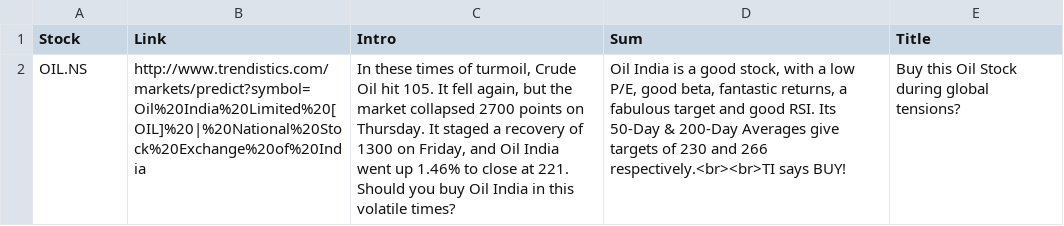
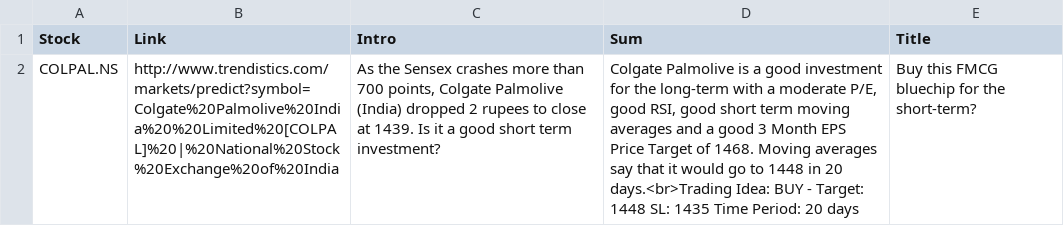
Before and after one commit to RR192007/csvfiles, a CSV file: weekly.csv, drawn as a sheet; removed rows and columns are numbered as before the commit, all else as after; the diff names each change by its address in the sheet, - before the commit and + after, or states it on an @@ line.

Commit message:
Update weekly.csv

```diff
--- a/weekly.csv
+++ b/weekly.csv
-row 2: OIL.NS | http://www.trendistics.com/markets/predict?symbol=Oil%20India%20Limited%20[OIL]%20|%20National%20Stock%20Exchange%20of%20India | In these times of turmoil, Crude Oil hit 105. It fell again, but the market collapsed 2700 points on Thursday. It staged a recovery of 1300 on Friday, and Oil India went up 1.46% to close at 221. Should you buy Oil India in this volatile times? | Oil India is a good stock, with a low P/E, good beta, fantastic returns, a fabulous target and good RSI. Its 50-Day & 200-Day Averages give targets of 230 and 266 respectively.<br><br>TI says BUY! | Buy this Oil Stock during global tensions?
+row 2: COLPAL.NS | http://www.trendistics.com/markets/predict?symbol=Colgate%20Palmolive%20India%20%20Limited%20[COLPAL]%20|%20National%20Stock%20Exchange%20of%20India | As the Sensex crashes more than 700 points, Colgate Palmolive (India) dropped 2 rupees to close at 1439. Is it a good short term investment? | Colgate Palmolive is a good investment for the long-term with a moderate P/E, good RSI, good short term moving averages and a good 3 Month EPS Price Target of 1468. Moving averages say that it would go to 1448 in 20 days.<br>Trading Idea: BUY - Target: 1448 SL: 1435 Time Period: 20 days | Buy this FMCG bluechip for the short-term?
```
